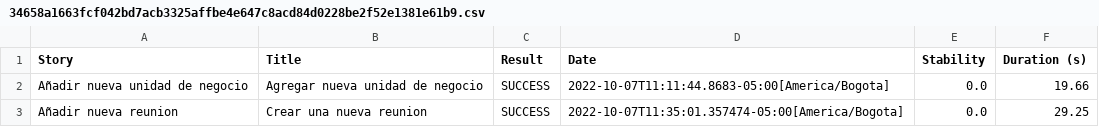
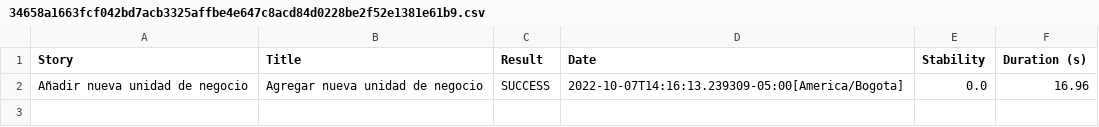
Before and after one commit to srenteriam/PruebaChoucair, a CSV file: target/site/serenity/34658a1663fcf042bd7acb3325affbe4e647c8acd84d0228be2f52e1381e61b9.csv, drawn as a sheet.

```diff
--- a/target/site/serenity/34658a1663fcf042bd7acb3325affbe4e647c8acd84d0228be2f52e1381e61b9.csv
+++ b/target/site/serenity/34658a1663fcf042bd7acb3325affbe4e647c8acd84d0228be2f52e1381e61b9.csv
@@ -1,3 +1,2 @@
 "Story","Title","Result","Date","Stability","Duration (s)"
-"Añadir nueva unidad de negocio","Agregar nueva unidad de negocio","SUCCESS","2022-10-07T11:11:44.8683-05:00[America/Bogota]","0.0","19.66"
-"Añadir nueva reunion","Crear una nueva reunion","SUCCESS","2022-10-07T11:35:01.357474-05:00[America/Bogota]","0.0","29.25"
+"Añadir nueva unidad de negocio","Agregar nueva unidad de negocio","SUCCESS","2022-10-07T14:16:13.239309-05:00[America/Bogota]","0.0","16.96"
```
Also changed, not shown: target/site/serenity/01f5288b80adbd3af52a8ed68a4a616d3164f750229f80da1ef344382d948835.csv, target/site/serenity/0765f77c1329de053679e8839a37c6424b1b37a11058e6e45d7872450d922a74.csv, 47 other files.
